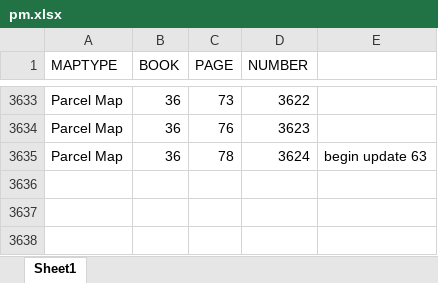
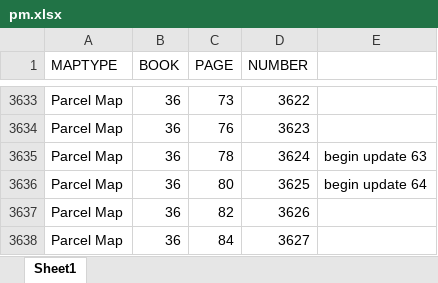
Before and after one commit to chasmack/hummaps-admin, an Excel workbook: data/pm.xlsx, sheet Sheet1, drawn as a sheet; only a part is shown, gaps mark what is left out; values as stored, in another font and other column widths than the file's, no cell formats; table styles not drawn; the diff names each change by its address in the sheet, - before the commit and + after, or states it on an @@ line.

```diff
--- a/data/pm.xlsx (sheet Sheet1)
+++ b/data/pm.xlsx (sheet Sheet1)
+row 3636: Parcel Map | 36 | 80 | 3625 | begin update 64
+row 3637: Parcel Map | 36 | 82 | 3626
+row 3638: Parcel Map | 36 | 84 | 3627
```
Also changed, not shown: cell formats, data/surveyor.xlsx, data/tract.xlsx, 9 other files.
